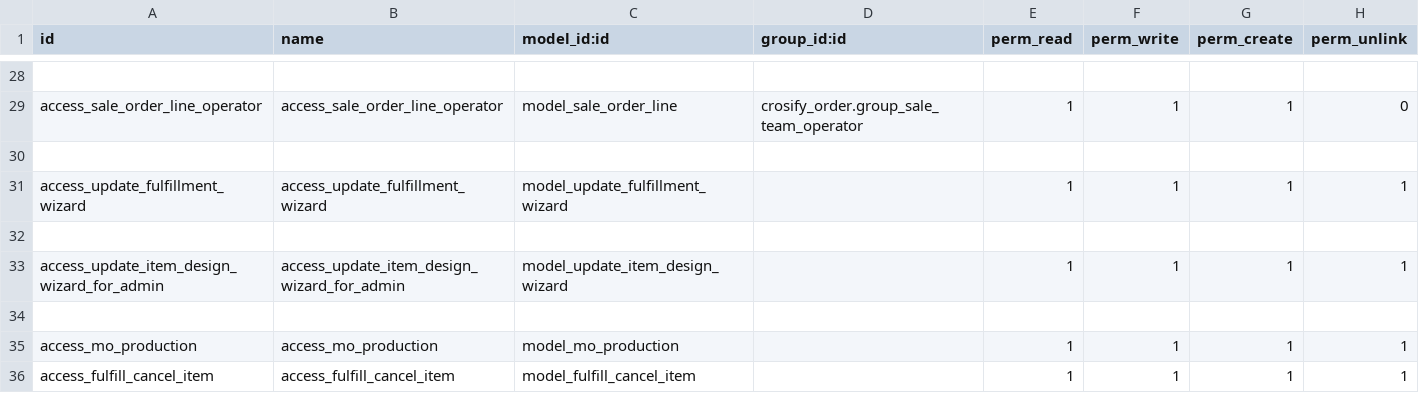
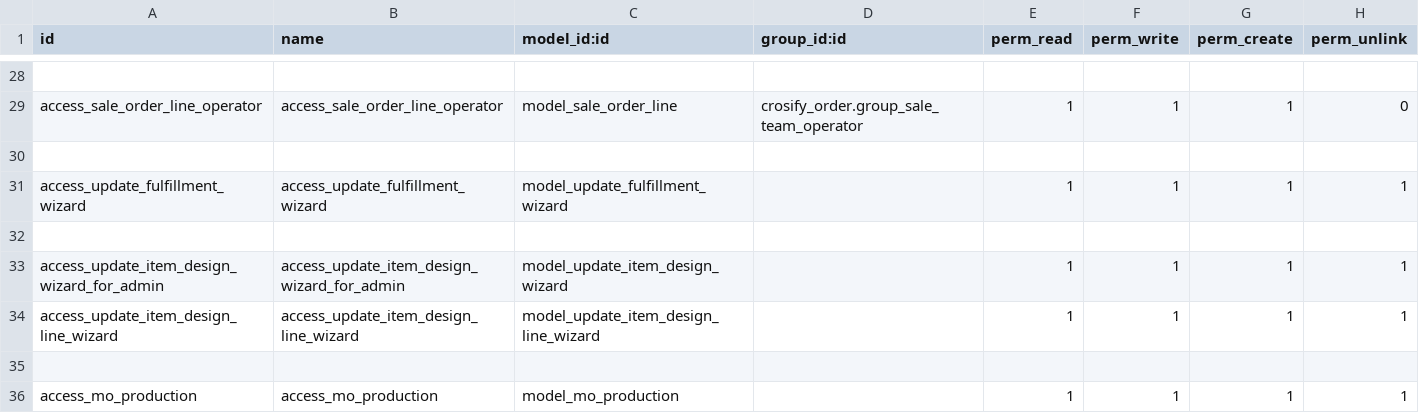
Before and after one commit to HieuPham1504/crosify_erp, a CSV file: crosify_main/crosify_order/security/ir.model.access.csv, drawn as a sheet; only a part is shown, gaps mark what is left out; the shorter side is filled out with more unchanged rows.

Commit message:
update design

```diff
--- a/crosify_main/crosify_order/security/ir.model.access.csv
+++ b/crosify_main/crosify_order/security/ir.model.access.csv
@@ -33,2 +33,3 @@
 "access_update_item_design_wizard_for_admin","access_update_item_design_wizard_for_admin","model_update_item_design_wizard",,1,1,1,1
+"access_update_item_design_line_wizard","access_update_item_design_line_wizard","model_update_item_design_line_wizard",,1,1,1,1
 
```
Also changed, not shown: 5 other files.
